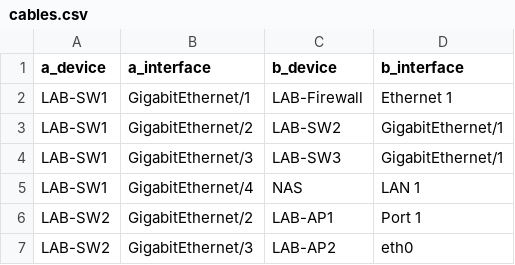
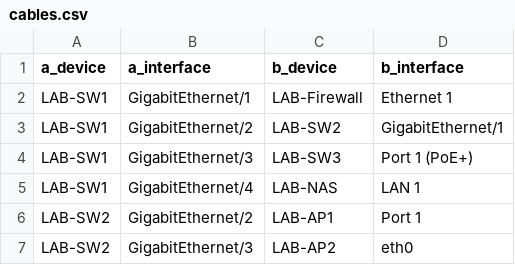
Before and after one commit to doritoes/NUC-Labs, a CSV file: nautobot/cables.csv, drawn as a sheet.

Commit message:
Update cables.csv

```diff
--- a/nautobot/cables.csv
+++ b/nautobot/cables.csv
@@ -3,4 +3,4 @@ LAB-SW1,GigabitEthernet/1,LAB-Firewall,Ethernet 1
 LAB-SW1,GigabitEthernet/2,LAB-SW2,GigabitEthernet/1
-LAB-SW1,GigabitEthernet/3,LAB-SW3,GigabitEthernet/1
-LAB-SW1,GigabitEthernet/4,NAS,LAN 1
+LAB-SW1,GigabitEthernet/3,LAB-SW3,Port 1 (PoE+)
+LAB-SW1,GigabitEthernet/4,LAB-NAS,LAN 1
 LAB-SW2,GigabitEthernet/2,LAB-AP1,Port 1
```
